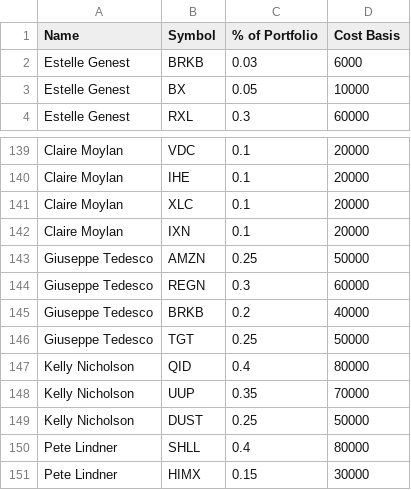
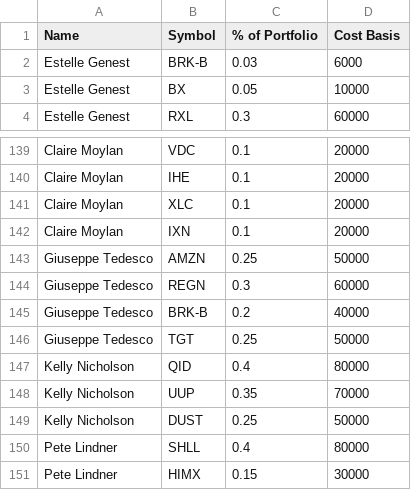
Before and after one commit to bkreis84/Portfolio-Challenge2, a CSV file: Portfolios.csv, drawn as a sheet; only a part is shown, gaps mark what is left out.

Commit message:
arg

```diff
--- a/Portfolios.csv
+++ b/Portfolios.csv
@@ -1,3 +1,3 @@
 Name,Symbol,% of Portfolio,Cost Basis
-Estelle Genest,BRKB,0.03,6000
+Estelle Genest,BRK-B,0.03,6000
 Estelle Genest,BX,0.05,10000
@@ -144,3 +144,3 @@ Giuseppe Tedesco,AMZN,0.25,50000
 Giuseppe Tedesco,REGN,0.3,60000
-Giuseppe Tedesco,BRKB,0.2,40000
+Giuseppe Tedesco,BRK-B,0.2,40000
 Giuseppe Tedesco,TGT,0.25,50000
```
